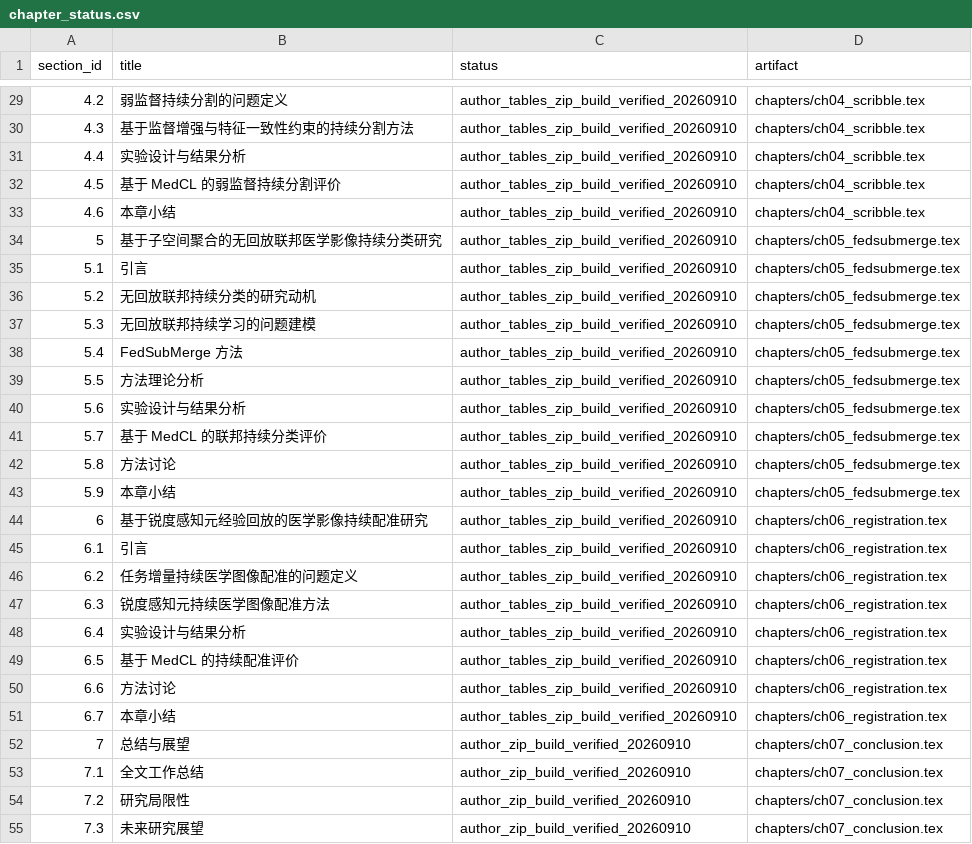
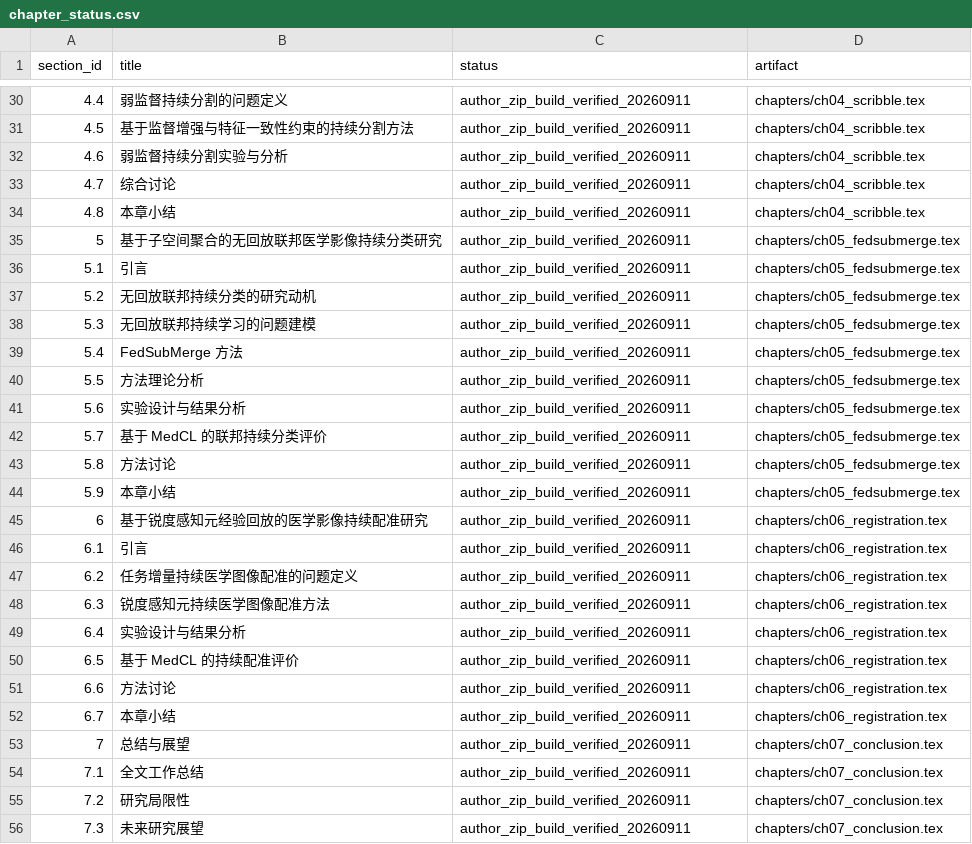
Before and after one commit to DLwbm123/phd-thesis, a CSV file: qa/chapter_status.csv, drawn as a sheet; only a part is shown, gaps mark what is left out; addresses are those after the commit; the diff covers the shown part only; the diff names each change by its address in the sheet, - before the commit and + after, or states it on an @@ line.

Commit message:
Import latest author thesis revision and reorganize benchmark chapter

```diff
--- a/qa/chapter_status.csv
+++ b/qa/chapter_status.csv
@@ column A (section_id) renumbered between rows 24 and 34 @@
-C30:C52 (status): author_tables_zip_build_verified_20260910
+C30:C52 (status): author_zip_build_verified_20260911
-B32 (title): 实验设计与结果分析
+B32 (title): 弱监督持续分割实验与分析
-B33 (title): 基于 MedCL 的弱监督持续分割评价
+B33 (title): 综合讨论
-C53:C56 (status): author_zip_build_verified_20260910
+C53:C56 (status): author_zip_build_verified_20260911
```
Also changed, not shown: 2 added rows, 1 removed row and 29 edited cells elsewhere in this file, 22 other files.
